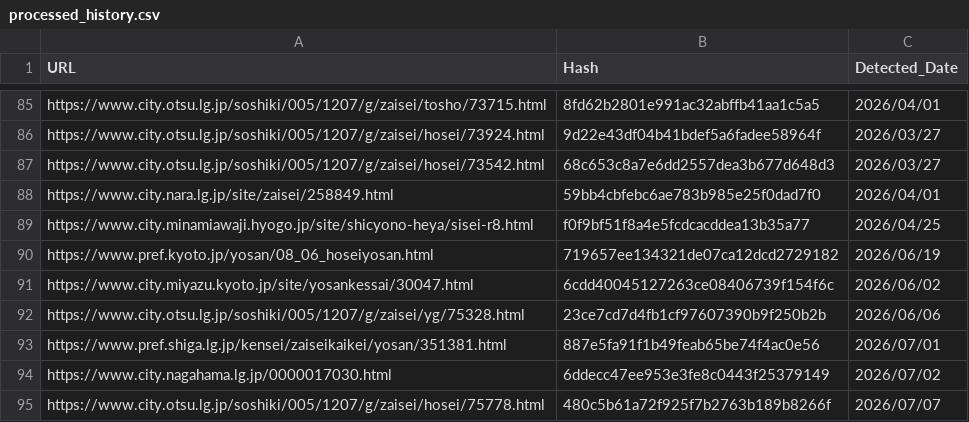
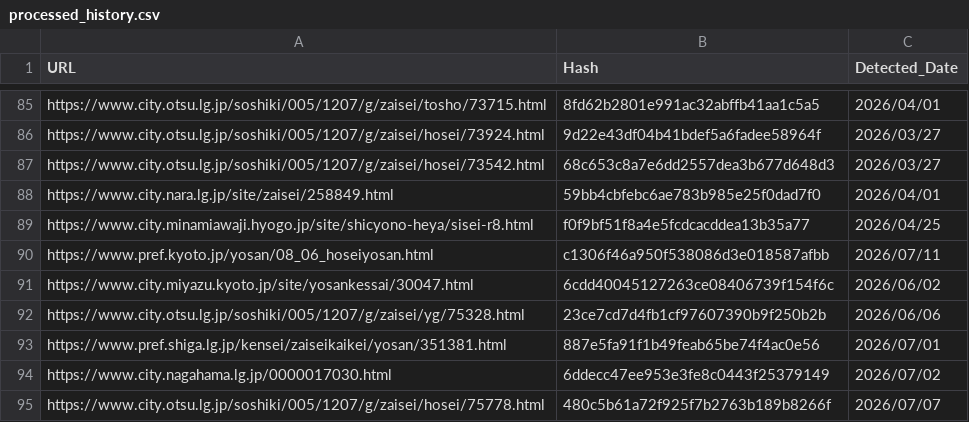
Before and after one commit to 127ytko/kanko-budget, a CSV file: processed_history.csv, drawn as a sheet; only a part is shown, gaps mark what is left out.

```diff
--- a/processed_history.csv
+++ b/processed_history.csv
@@ -89,3 +89,3 @@ https://www.city.nara.lg.jp/site/zaisei/258849.html,59bb4cbfebc6ae783b985e25f0da
 https://www.city.minamiawaji.hyogo.jp/site/shicyono-heya/sisei-r8.html,f0f9bf51f8a4e5fcdcacddea13b35a77,2026/04/25
-https://www.pref.kyoto.jp/yosan/08_06_hoseiyosan.html,719657ee134321de07ca12dcd2729182,2026/06/19
+https://www.pref.kyoto.jp/yosan/08_06_hoseiyosan.html,c1306f46a950f538086d3e018587afbb,2026/07/11
 https://www.city.miyazu.kyoto.jp/site/yosankessai/30047.html,6cdd40045127263ce08406739f154f6c,2026/06/02
```
Also changed, not shown: multi_municipality_budget_analysis.csv, 2 other files.
